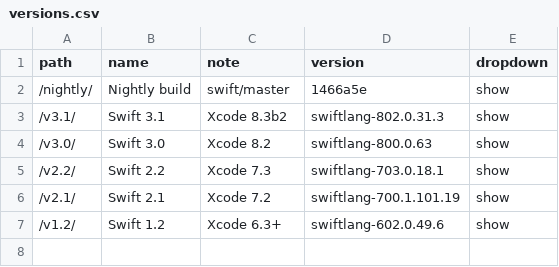
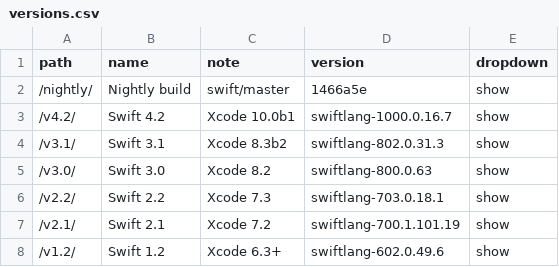
Before and after one commit to SwiftDocOrg/swiftdoc.org, a CSV file: _data/versions.csv, drawn as a sheet; the diff names each change by its address in the sheet, - before the commit and + after, or states it on an @@ line.

Commit message:
Update for Swift 4.2

```diff
--- a/_data/versions.csv
+++ b/_data/versions.csv
+row 3: /v4.2/ | Swift 4.2 | Xcode 10.0b1 | swiftlang-1000.0.16.7 | show
```
Also changed, not shown: 2 other files.
